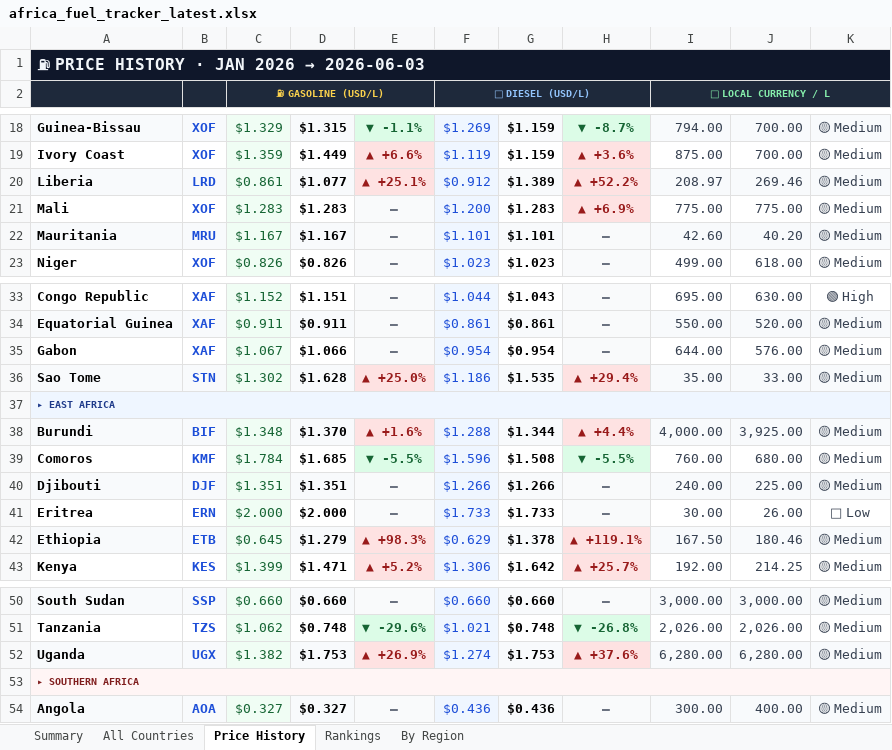
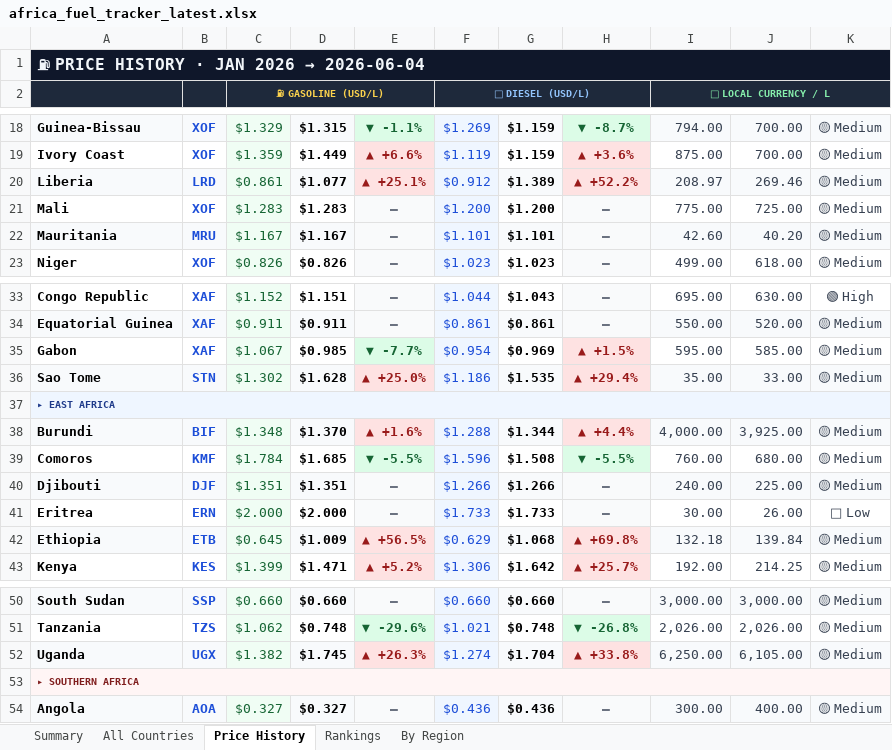
Before and after one commit to Data-Innovation-For-Africa/africa-fuel-tracker, an Excel workbook: africa_fuel_tracker_latest.xlsx, sheet Price History, drawn as a sheet; only a part is shown, gaps mark what is left out; values as stored, in another font and other column widths than the file's, no borders; conditional formats not drawn; the diff names each change by its address in the sheet, - before the commit and + after, or states it on an @@ line.

```diff
--- a/africa_fuel_tracker_latest.xlsx (sheet Price History)
+++ b/africa_fuel_tracker_latest.xlsx (sheet Price History)
@@ A1: ⛽ PRICE HISTORY · JAN 2026 → 2026-06-03 → ⛽ PRICE HISTORY · JAN 2026 → 2026-06-04 @@
-G21: $1.283
+G21: $1.200
-H21: ▲ +6.9%
+H21: —
@@ H21 fill: #FEE2E2 → #F9FAFB, text colour: #991B1B → #6B7280 @@
-J21: 775.00
+J21: 725.00
-D35: $1.066
+D35: $0.985
-E35: —
+E35: ▼ -7.7%
@@ E35 fill: #F9FAFB → #DCFCE7, text colour: #6B7280 → #166534 @@
-G35: $0.954
+G35: $0.969
-H35: —
+H35: ▲ +1.5%
@@ H35 fill: #F9FAFB → #FEE2E2, text colour: #6B7280 → #991B1B @@
-I35: 644.00
+I35: 595.00
-J35: 576.00
+J35: 585.00
-D42: $1.279
+D42: $1.009
-E42: ▲ +98.3%
+E42: ▲ +56.5%
-G42: $1.378
+G42: $1.068
-H42: ▲ +119.1%
+H42: ▲ +69.8%
-I42: 167.50
+I42: 132.18
-J42: 180.46
+J42: 139.84
-D52: $1.753
+D52: $1.745
-E52: ▲ +26.9%
+E52: ▲ +26.3%
-G52: $1.753
+G52: $1.704
-H52: ▲ +37.6%
+H52: ▲ +33.8%
-I52: 6,280.00
+I52: 6,250.00
-J52: 6,280.00
+J52: 6,105.00
```
Also changed, not shown: sheet Rankings, sheet By Region, sheet All Countries, sheet Summary, 3 other files.
